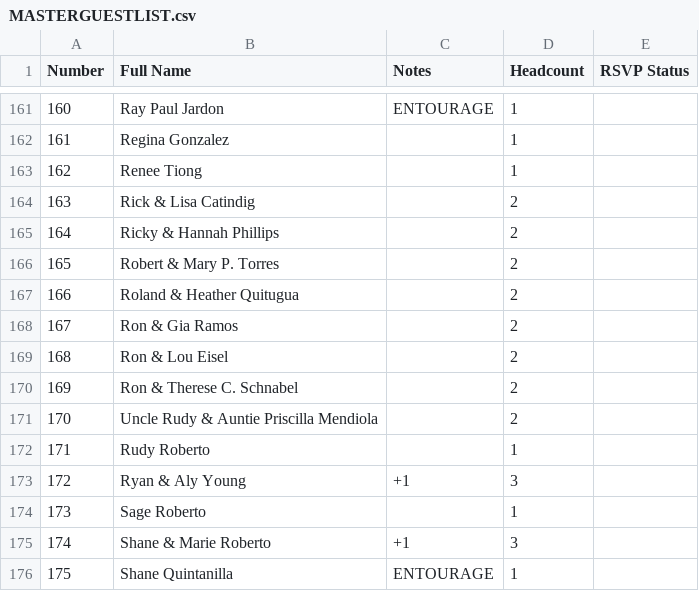
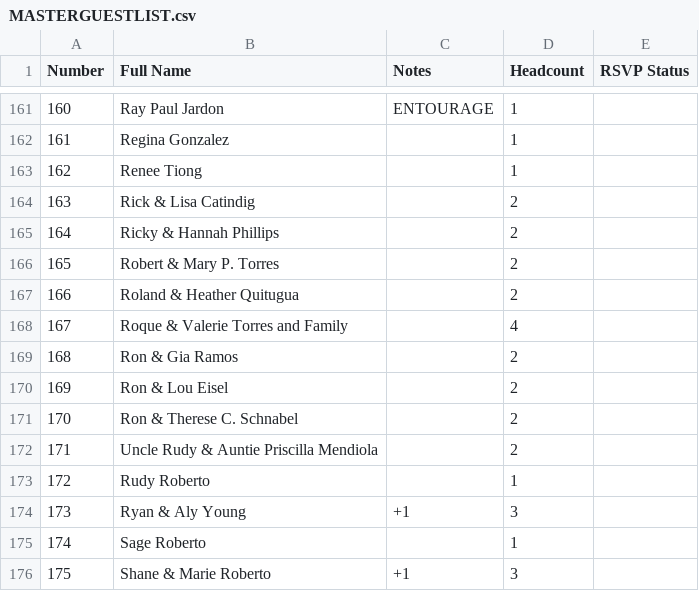
Before and after one commit to SHISLER671/WeddingWebsite, a CSV file: MASTERGUESTLIST.csv, drawn as a sheet; only a part is shown, gaps mark what is left out; the shorter side is filled out with more unchanged rows; addresses are those after the commit; the diff names each change by its address in the sheet, - before the commit and + after, or states it on an @@ line.

Commit message:
Add Roque & Valerie Torres and Family to guest list

```diff
--- a/MASTERGUESTLIST.csv
+++ b/MASTERGUESTLIST.csv
+row 168: 167 | Roque & Valerie Torres and Family |  | 4
@@ column A (Number) renumbered from row 169 down @@
```
